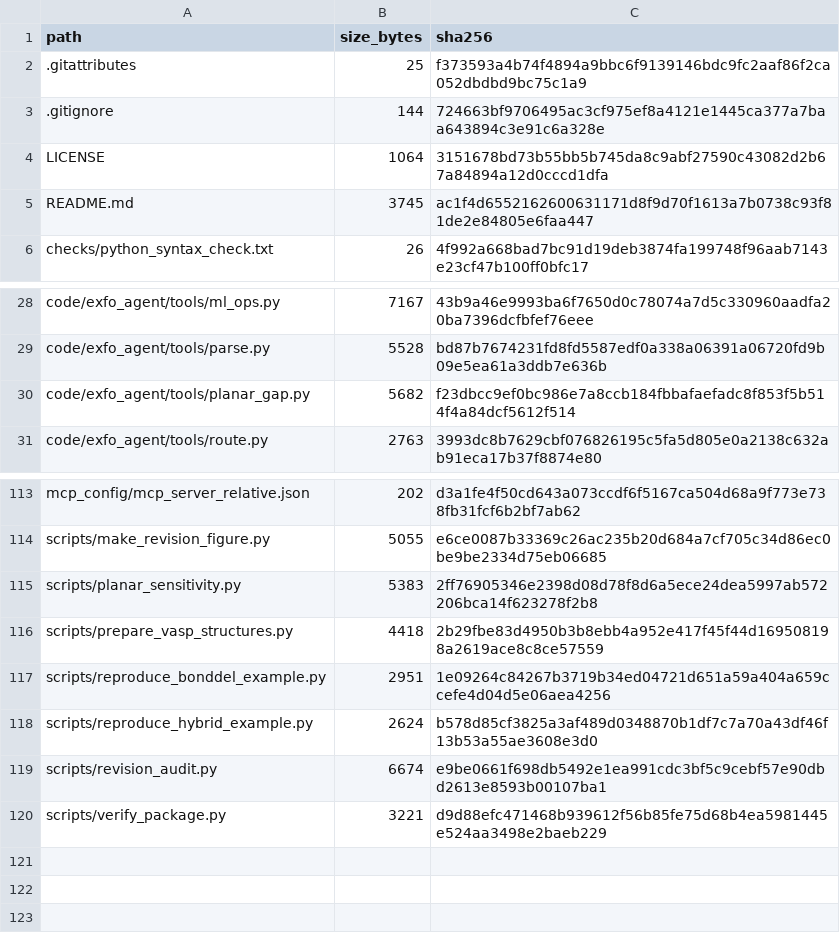
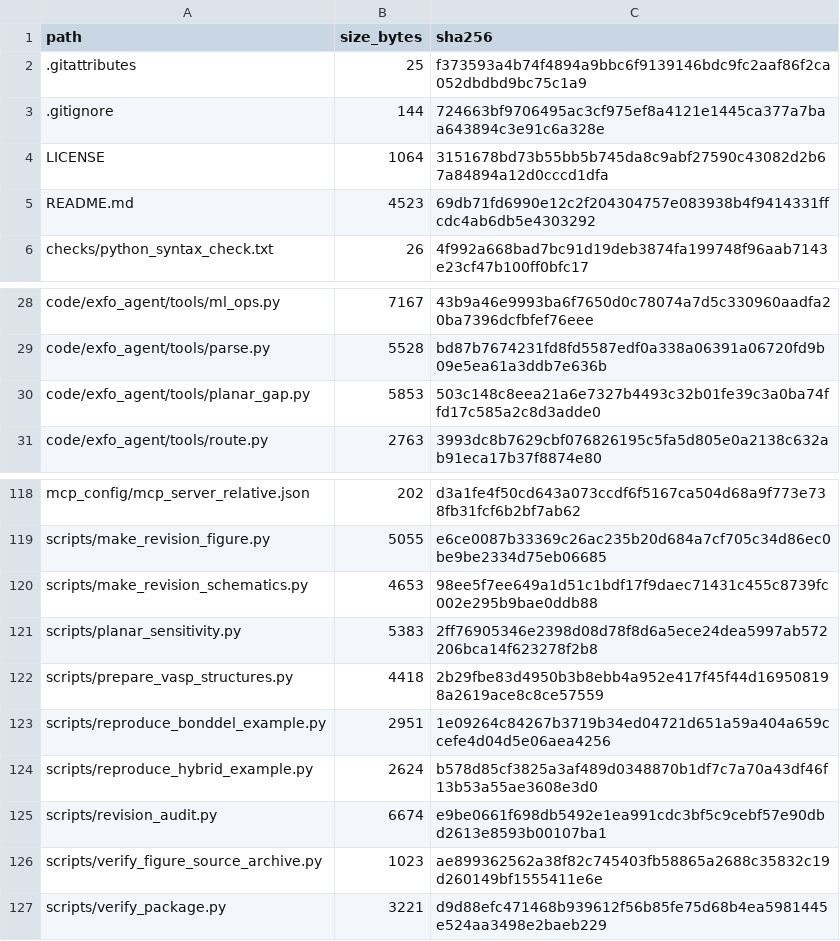
Before and after one commit to JJoe0001/2d-agent-llm, a TSV file: FILE_MANIFEST.tsv, drawn as a sheet; only a part is shown, gaps mark what is left out; the diff covers the shown part only.

Commit message:
Add revision workflow graphics and figure source archive

```diff
--- a/FILE_MANIFEST.tsv
+++ b/FILE_MANIFEST.tsv
@@ -4,3 +4,3 @@ path	size_bytes	sha256
 LICENSE	1064	3151678bd73b55bb5b745da8c9abf27590c43082d2b67a84894a12d0cccd1dfa
-README.md	3745	ac1f4d6552162600631171d8f9d70f1613a7b0738c93f81de2e84805e6faa447
+README.md	4523	69db71fd6990e12c2f204304757e083938b4f9414331ffcdc4ab6db5e4303292
 checks/python_syntax_check.txt	26	4f992a668bad7bc91d19deb3874fa199748f96aab7143e23cf47b100ff0bfc17
@@ -29,3 +29,3 @@ code/exfo_agent/tools/ml_ops.py	7167	43b9a46e9993ba6f7650d0c78074a7d5c330960aadf
 code/exfo_agent/tools/parse.py	5528	bd87b7674231fd8fd5587edf0a338a06391a06720fd9b09e5ea61a3ddb7e636b
-code/exfo_agent/tools/planar_gap.py	5682	f23dbcc9ef0bc986e7a8ccb184fbbafaefadc8f853f5b514f4a84dcf5612f514
+code/exfo_agent/tools/planar_gap.py	5853	503c148c8eea21a6e7327b4493c32b01fe39c3a0ba74ffd17c585a2c8d3adde0
 code/exfo_agent/tools/route.py	2763	3993dc8b7629cbf076826195c5fa5d805e0a2138c632ab91eca17b37f8874e80
@@ -114,2 +119,3 @@ mcp_config/mcp_server_relative.json	202	d3a1fe4f50cd643a073ccdf6f5167ca504d68a9f
 scripts/make_revision_figure.py	5055	e6ce0087b33369c26ac235b20d684a7cf705c34d86ec0be9be2334d75eb06685
+scripts/make_revision_schematics.py	4653	98ee5f7ee649a1d51c1bdf17f9daec71431c455c8739fc002e295b9bae0ddb88
 scripts/planar_sensitivity.py	5383	2ff76905346e2398d08d78f8d6a5ece24dea5997ab572206bca14f623278f2b8
@@ -119,2 +125,3 @@ scripts/reproduce_hybrid_example.py	2624	b578d85cf3825a3af489d0348870b1df7c7a70a
 scripts/revision_audit.py	6674	e9be0661f698db5492e1ea991cdc3bf5c9cebf57e90dbd2613e8593b00107ba1
+scripts/verify_figure_source_archive.py	1023	ae899362562a38f82c745403fb58865a2688c35832c19d260149bf1555411e6e
 scripts/verify_package.py	3221	d9d88efc471468b939612f56b85fe75d68b4ea5981445e524aa3498e2baeb229
```
Also changed, not shown: 5 added rows and 14 edited cells elsewhere in this file, 11 other files.
